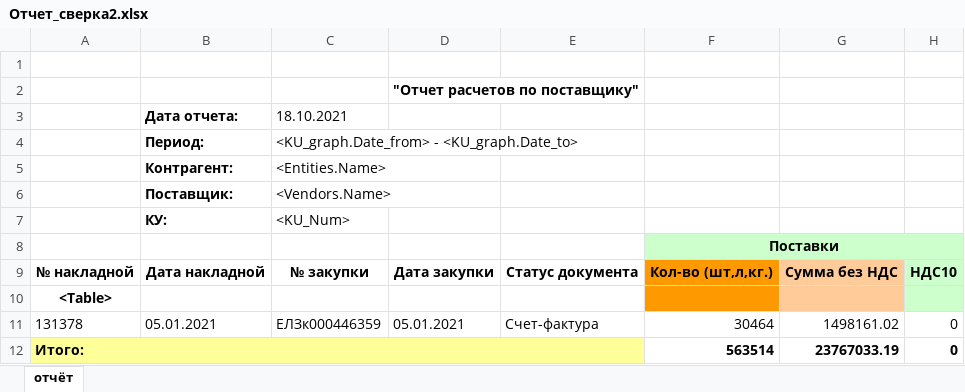
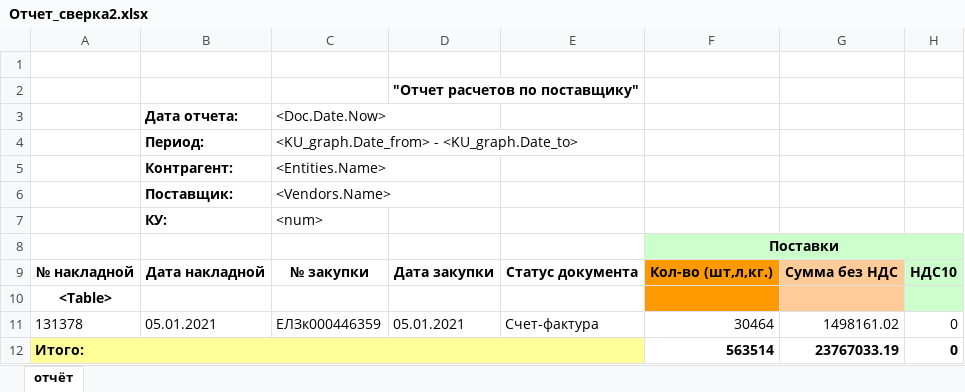
Before and after one commit to Gespee1/UKUP, an Excel workbook: Docs/Отчет_сверка2.xlsx, sheet отчёт, drawn as a sheet; only a part is shown; values as stored, in another font and other column widths than the file's, no borders; the diff names each change by its address in the sheet, - before the commit and + after, or states it on an @@ line.

Commit message:
поправил сверку 2

```diff
--- a/Docs/Отчет_сверка2.xlsx (sheet отчёт)
+++ b/Docs/Отчет_сверка2.xlsx (sheet отчёт)
-C3: 18.10.2021
+C3: <Doc.Date.Now>
-C7: <KU_Num>
+C7: <num>
```
